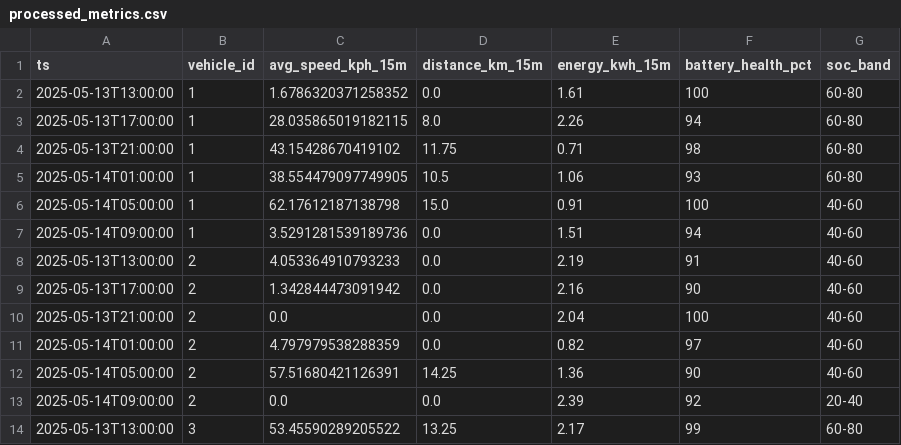
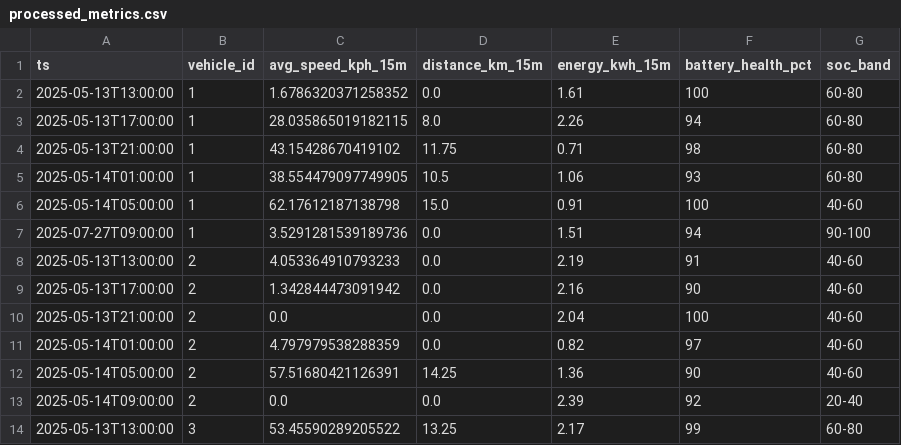
Before and after one commit to Jamessukanto/genai-sql, a CSV file: backend/data/processed_metrics.csv, drawn as a sheet; only a part is shown.

Commit message:
tweak test data

```diff
--- a/backend/data/processed_metrics.csv
+++ b/backend/data/processed_metrics.csv
@@ -6,3 +6,3 @@ ts,vehicle_id,avg_speed_kph_15m,distance_km_15m,energy_kwh_15m,battery_health_pc
 2025-05-14T05:00:00,1,62.17612187138798,15.0,0.91,100,40-60
-2025-05-14T09:00:00,1,3.5291281539189736,0.0,1.51,94,40-60
+2025-07-27T09:00:00,1,3.5291281539189736,0.0,1.51,94,90-100
 2025-05-13T13:00:00,2,4.053364910793233,0.0,2.19,91,40-60
```
Also changed, not shown: backend/data/raw_telemetry.csv, 5 other files.
